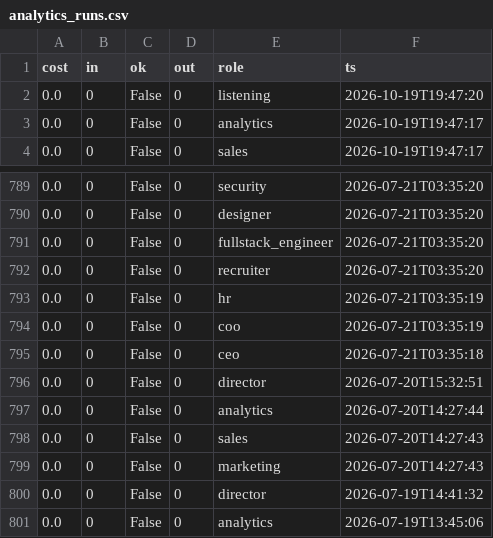
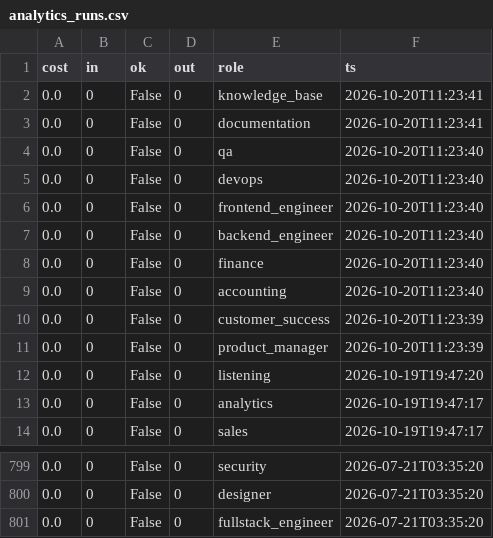
Before and after one commit to jaspalsingh321jsrr-ops/opsrunner-agents, a CSV file: data/exports/analytics_runs.csv, drawn as a sheet; only a part is shown, gaps mark what is left out; removed rows and columns are numbered as before the commit, all else as after; the diff names each change by its address in the sheet, - before the commit and + after, or states it on an @@ line.

```diff
--- a/data/exports/analytics_runs.csv
+++ b/data/exports/analytics_runs.csv
+row 2: 0.0 | 0 | False | 0 | knowledge_base | 2026-10-20T11:23:41
+row 3: 0.0 | 0 | False | 0 | documentation | 2026-10-20T11:23:41
+row 4: 0.0 | 0 | False | 0 | qa | 2026-10-20T11:23:40
+row 5: 0.0 | 0 | False | 0 | devops | 2026-10-20T11:23:40
+row 6: 0.0 | 0 | False | 0 | frontend_engineer | 2026-10-20T11:23:40
+row 7: 0.0 | 0 | False | 0 | backend_engineer | 2026-10-20T11:23:40
+row 8: 0.0 | 0 | False | 0 | finance | 2026-10-20T11:23:40
+row 9: 0.0 | 0 | False | 0 | accounting | 2026-10-20T11:23:40
+row 10: 0.0 | 0 | False | 0 | customer_success | 2026-10-20T11:23:39
+row 11: 0.0 | 0 | False | 0 | product_manager | 2026-10-20T11:23:39
-row 792: 0.0 | 0 | False | 0 | recruiter | 2026-07-21T03:35:20
-row 793: 0.0 | 0 | False | 0 | hr | 2026-07-21T03:35:19
-row 794: 0.0 | 0 | False | 0 | coo | 2026-07-21T03:35:19
-row 795: 0.0 | 0 | False | 0 | ceo | 2026-07-21T03:35:18
-row 796: 0.0 | 0 | False | 0 | director | 2026-07-20T15:32:51
-row 797: 0.0 | 0 | False | 0 | analytics | 2026-07-20T14:27:44
-row 798: 0.0 | 0 | False | 0 | sales | 2026-07-20T14:27:43
-row 799: 0.0 | 0 | False | 0 | marketing | 2026-07-20T14:27:43
-row 800: 0.0 | 0 | False | 0 | director | 2026-07-19T14:41:32
-row 801: 0.0 | 0 | False | 0 | analytics | 2026-07-19T13:45:06
```
Also changed, not shown: data/exports/tasks.csv, 5 other files.
